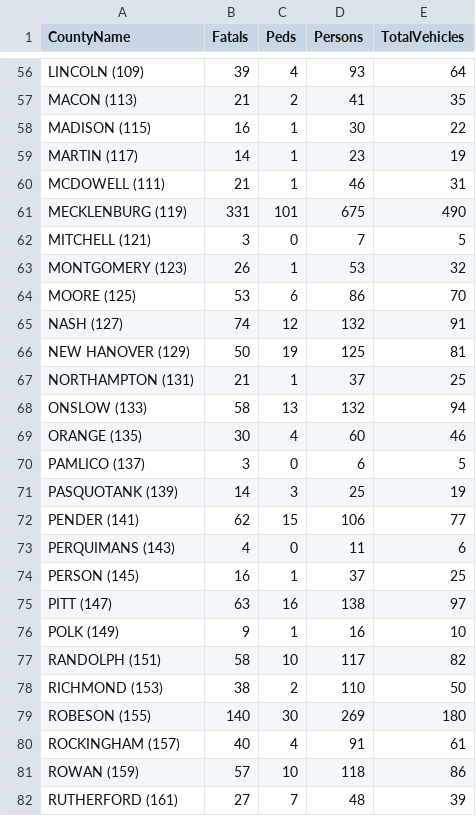
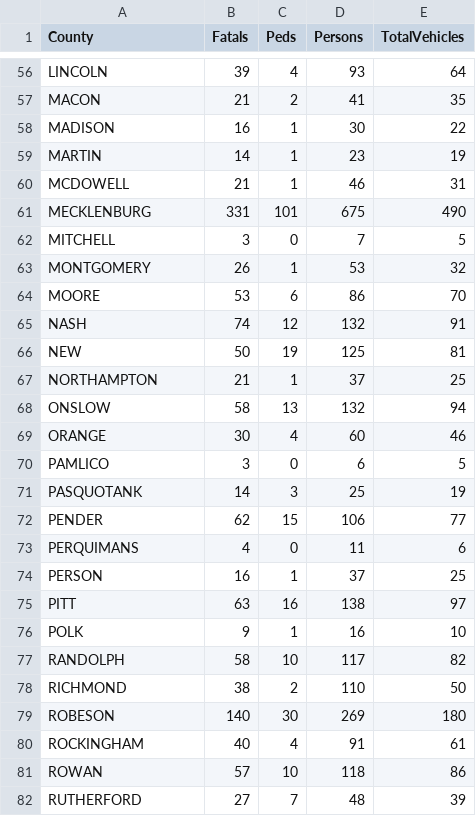
Before and after one commit to SabaTass/Project-2, a CSV file: FatalsbyCounty_df.csv, drawn as a sheet; only a part is shown, gaps mark what is left out; the diff covers the shown part only; the diff names each change by its address in the sheet, - before the commit and + after, or states it on an @@ line.

Commit message:
Updated J_Notebook and  FatalsbyCounty_df.csv

```diff
--- a/FatalsbyCounty_df.csv
+++ b/FatalsbyCounty_df.csv
-A1: CountyName
+A1: County
-A56 (County): LINCOLN (109)
+A56 (County): LINCOLN
-A57 (County): MACON (113)
+A57 (County): MACON
-A58 (County): MADISON (115)
+A58 (County): MADISON
-A59 (County): MARTIN (117)
+A59 (County): MARTIN
-A60 (County): MCDOWELL (111)
+A60 (County): MCDOWELL
-A61 (County): MECKLENBURG (119)
+A61 (County): MECKLENBURG
-A62 (County): MITCHELL (121)
+A62 (County): MITCHELL
-A63 (County): MONTGOMERY (123)
+A63 (County): MONTGOMERY
-A64 (County): MOORE (125)
+A64 (County): MOORE
-A65 (County): NASH (127)
+A65 (County): NASH
-A66 (County): NEW HANOVER (129)
+A66 (County): NEW
-A67 (County): NORTHAMPTON (131)
+A67 (County): NORTHAMPTON
-A68 (County): ONSLOW (133)
+A68 (County): ONSLOW
-A69 (County): ORANGE (135)
+A69 (County): ORANGE
-A70 (County): PAMLICO (137)
+A70 (County): PAMLICO
-A71 (County): PASQUOTANK (139)
+A71 (County): PASQUOTANK
-A72 (County): PENDER (141)
+A72 (County): PENDER
-A73 (County): PERQUIMANS (143)
+A73 (County): PERQUIMANS
-A74 (County): PERSON (145)
+A74 (County): PERSON
-A75 (County): PITT (147)
+A75 (County): PITT
-A76 (County): POLK (149)
+A76 (County): POLK
-A77 (County): RANDOLPH (151)
+A77 (County): RANDOLPH
-A78 (County): RICHMOND (153)
+A78 (County): RICHMOND
-A79 (County): ROBESON (155)
+A79 (County): ROBESON
-A80 (County): ROCKINGHAM (157)
+A80 (County): ROCKINGHAM
-A81 (County): ROWAN (159)
+A81 (County): ROWAN
-A82 (County): RUTHERFORD (161)
+A82 (County): RUTHERFORD
```
Also changed, not shown: 72 edited cells elsewhere in this file, 1 other file.
